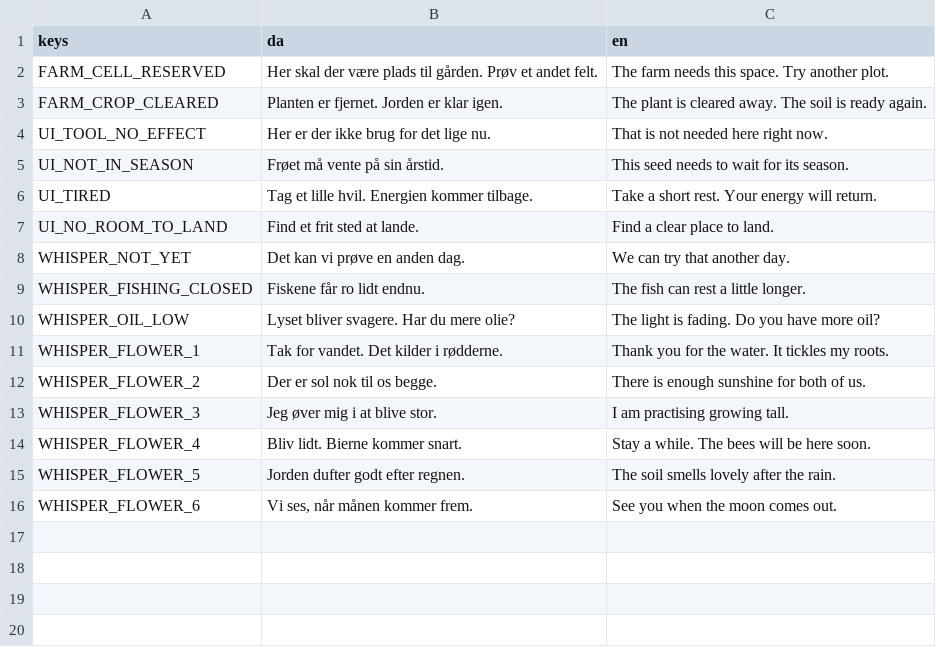
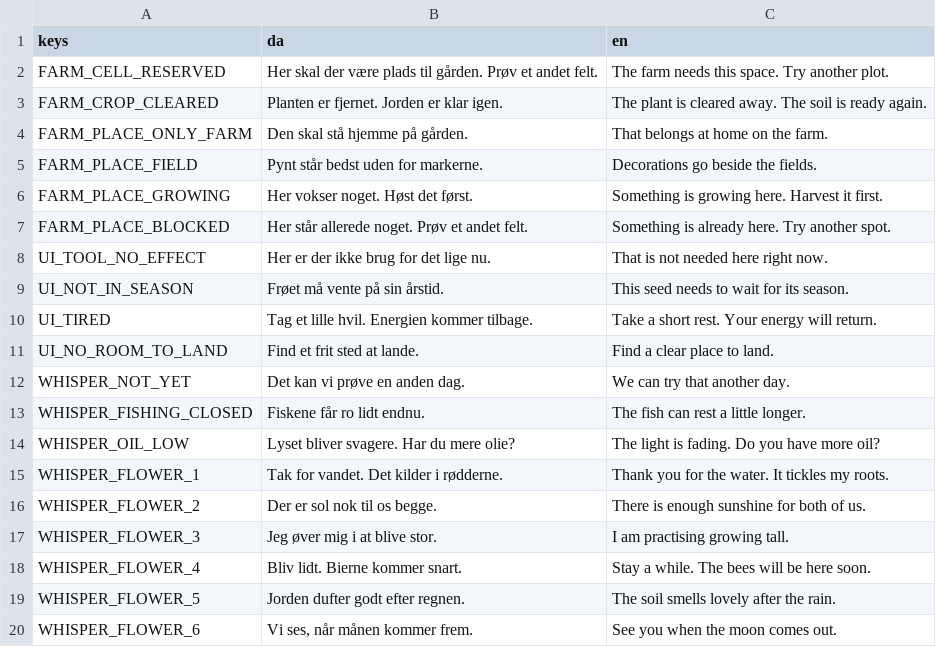
Before and after one commit to magudb/PongPong, a CSV file: localization/farm.csv, drawn as a sheet.

```diff
--- a/localization/farm.csv
+++ b/localization/farm.csv
@@ -3,2 +3,6 @@ FARM_CELL_RESERVED,Her skal der være plads til gården. Prøv et andet felt.,Th
 FARM_CROP_CLEARED,Planten er fjernet. Jorden er klar igen.,The plant is cleared away. The soil is ready again.
+FARM_PLACE_ONLY_FARM,Den skal stå hjemme på gården.,That belongs at home on the farm.
+FARM_PLACE_FIELD,Pynt står bedst uden for markerne.,Decorations go beside the fields.
+FARM_PLACE_GROWING,Her vokser noget. Høst det først.,Something is growing here. Harvest it first.
+FARM_PLACE_BLOCKED,Her står allerede noget. Prøv et andet felt.,Something is already here. Try another spot.
 UI_TOOL_NO_EFFECT,Her er der ikke brug for det lige nu.,That is not needed here right now.
```
Also changed, not shown: 4 other files.
